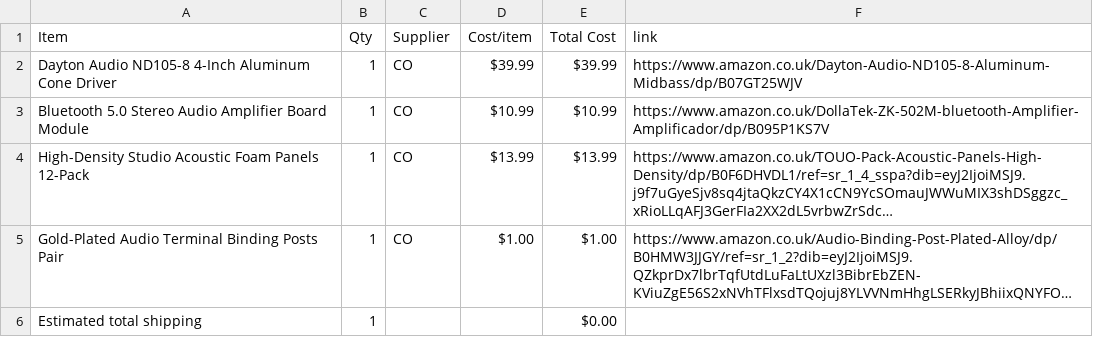
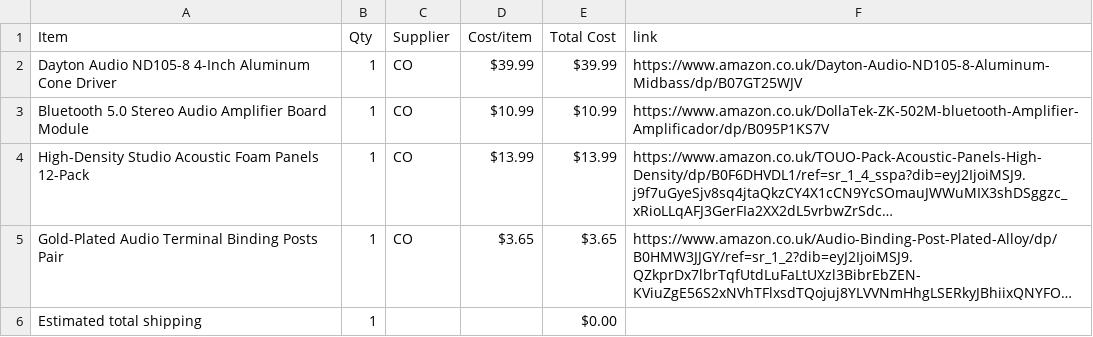
Before and after one commit to Akshaj-dev/HIGH-END-SPEAKER, a CSV file: BOM.csv, drawn as a sheet; long unchanged cells end in …; the diff names each change by its address in the sheet, - before the commit and + after, or states it on an @@ line.

Commit message:
Sync High end speaker from Half Life

```diff
--- a/BOM.csv
+++ b/BOM.csv
-D5 (Cost/item): $1.00
+D5 (Cost/item): $3.65
-E5 (Total Cost): $1.00
+E5 (Total Cost): $3.65
```
